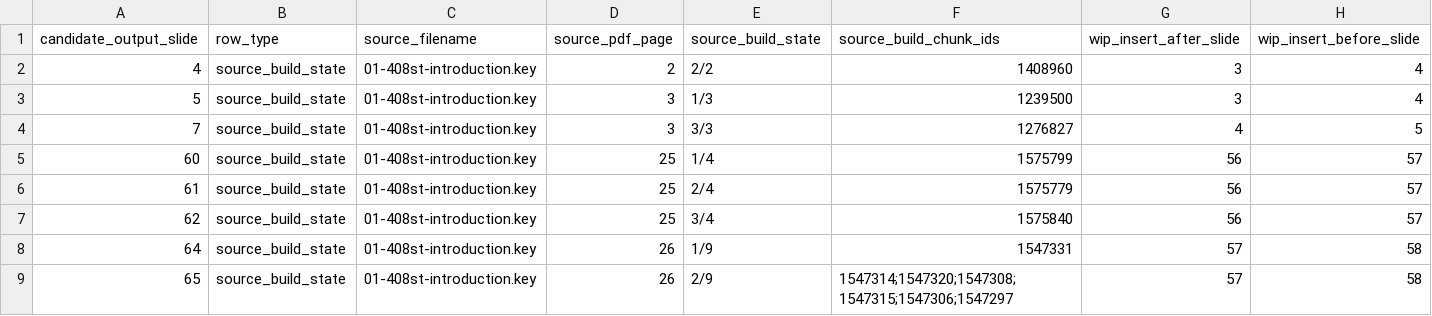
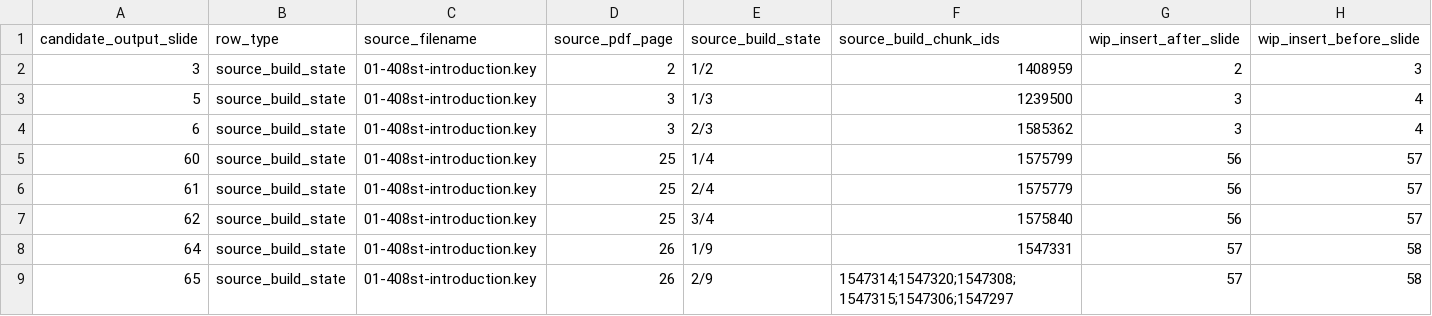
Before and after one commit to antoniobianchi333/cs408, a CSV file: out/combined/final-batches/batch-01-round39-wip-expansion-gaps.csv, drawn as a sheet; only a part is shown; removed rows and columns are numbered as before the commit, all else as after; the diff names each change by its address in the sheet, - before the commit and + after, or states it on an @@ line.

```diff
--- a/out/combined/final-batches/batch-01-round39-wip-expansion-gaps.csv
+++ b/out/combined/final-batches/batch-01-round39-wip-expansion-gaps.csv
-row 2: 4 | source_build_state | 01-408st-introduction.key | 2 | 2/2 | 1408960 | 3 | 4
+row 2: 3 | source_build_state | 01-408st-introduction.key | 2 | 1/2 | 1408959 | 2 | 3
-row 4: 7 | source_build_state | 01-408st-introduction.key | 3 | 3/3 | 1276827 | 4 | 5
+row 4: 6 | source_build_state | 01-408st-introduction.key | 3 | 2/3 | 1585362 | 3 | 4
```
Also changed, not shown: out/combined/final-batches/batch-01-wip-round39-correspondence.csv, 4 other files.
